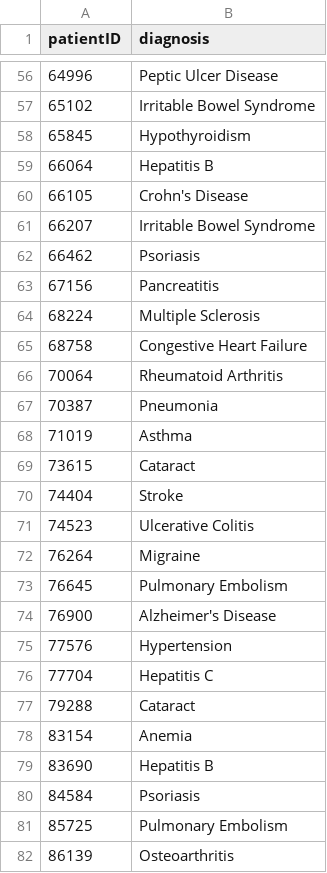
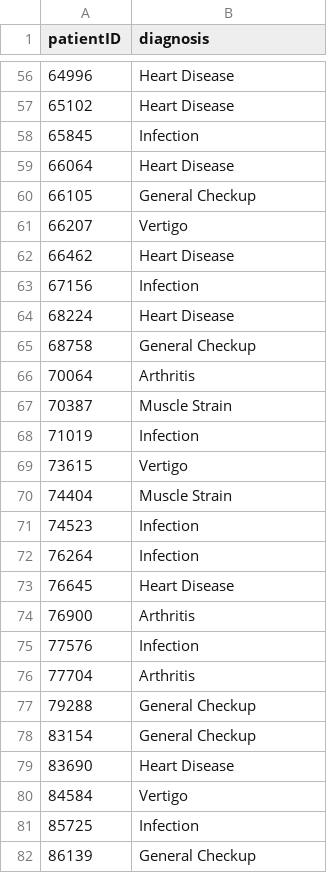
Before and after one commit to dhk4059/bd4h_project, a CSV file: data/diagnoses.csv, drawn as a sheet; only a part is shown, gaps mark what is left out; the diff covers the shown part only.

Commit message:
modifed diagnoses to have single disease per patient

```diff
--- a/data/diagnoses.csv
+++ b/data/diagnoses.csv
@@ -56,27 +56,27 @@ patientID,diagnosis
-64996,Peptic Ulcer Disease
-65102,Irritable Bowel Syndrome
-65845,Hypothyroidism
-66064,Hepatitis B
-66105,Crohn's Disease
-66207,Irritable Bowel Syndrome
-66462,Psoriasis
-67156,Pancreatitis
-68224,Multiple Sclerosis
-68758,Congestive Heart Failure
-70064,Rheumatoid Arthritis
-70387,Pneumonia
-71019,Asthma
-73615,Cataract
-74404,Stroke
-74523,Ulcerative Colitis
-76264,Migraine
-76645,Pulmonary Embolism
-76900,Alzheimer's Disease
-77576,Hypertension
-77704,Hepatitis C
-79288,Cataract
-83154,Anemia
-83690,Hepatitis B
-84584,Psoriasis
-85725,Pulmonary Embolism
-86139,Osteoarthritis
+64996,Heart Disease
+65102,Heart Disease
+65845,Infection
+66064,Heart Disease
+66105,General Checkup
+66207,Vertigo
+66462,Heart Disease
+67156,Infection
+68224,Heart Disease
+68758,General Checkup
+70064,Arthritis
+70387,Muscle Strain
+71019,Infection
+73615,Vertigo
+74404,Muscle Strain
+74523,Infection
+76264,Infection
+76645,Heart Disease
+76900,Arthritis
+77576,Infection
+77704,Arthritis
+79288,General Checkup
+83154,General Checkup
+83690,Heart Disease
+84584,Vertigo
+85725,Infection
+86139,General Checkup
```
Also changed, not shown: 73 edited cells elsewhere in this file.
